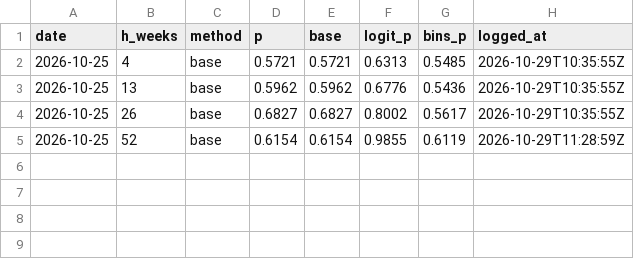
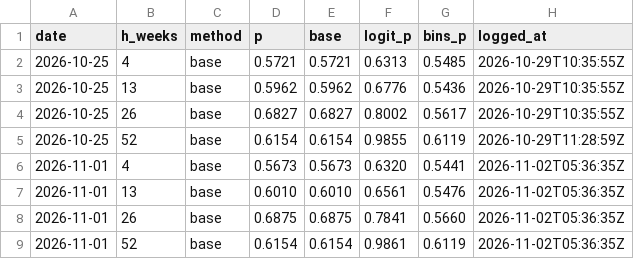
Before and after one commit to hcvt8683-netizen/bot-btc, a CSV file: data/calib/calib_log.csv, drawn as a sheet.

```diff
--- a/data/calib/calib_log.csv
+++ b/data/calib/calib_log.csv
@@ -5 +5,5 @@
 2026-10-25,52,base,0.6154,0.6154,0.9855,0.6119,2026-10-29T11:28:59Z
+2026-11-01,4,base,0.5673,0.5673,0.6320,0.5441,2026-11-02T05:36:35Z
+2026-11-01,13,base,0.6010,0.6010,0.6561,0.5476,2026-11-02T05:36:35Z
+2026-11-01,26,base,0.6875,0.6875,0.7841,0.5660,2026-11-02T05:36:35Z
+2026-11-01,52,base,0.6154,0.6154,0.9861,0.6119,2026-11-02T05:36:35Z
```
Also changed, not shown: data/calib/ret_log.csv, data/forecast/forecast_log.csv, 18 other files.
